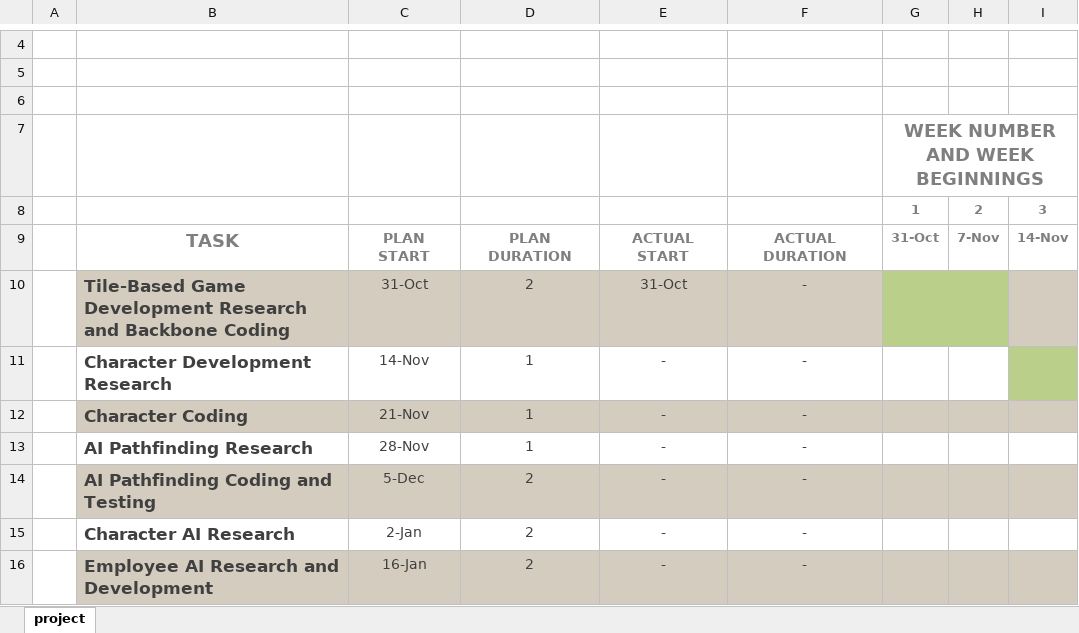
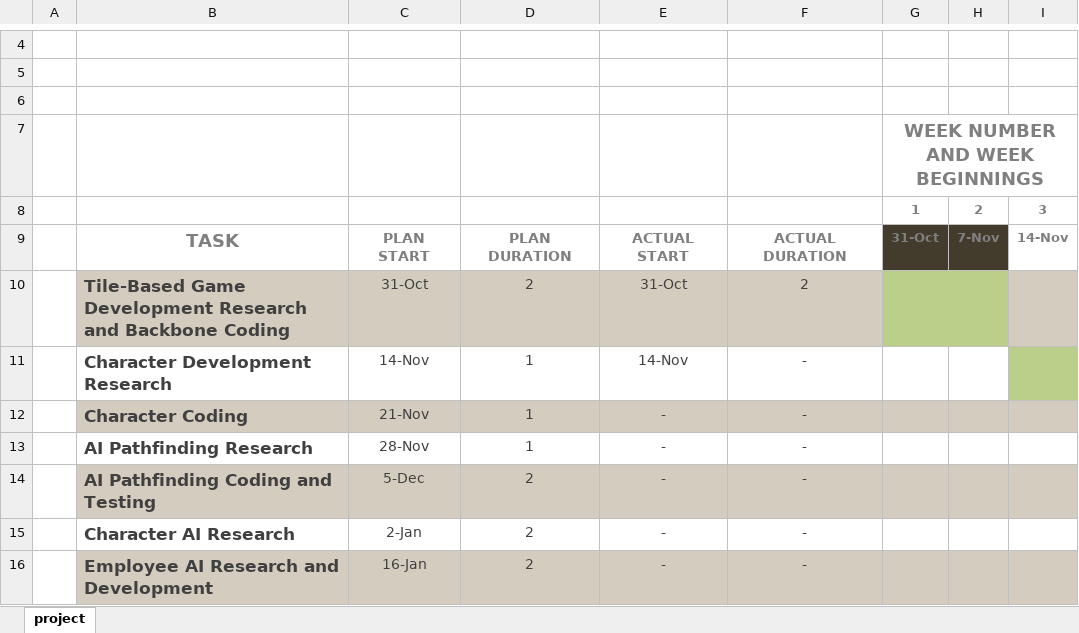
Before and after one commit to jamieson1995/Final-Year-Project, an Excel workbook: Project Gantt Chart.xlsx, sheet project, drawn as a sheet; only a part is shown, gaps mark what is left out; values as stored, in another font and other column widths than the file's, no borders; the diff names each change by its address in the sheet, - before the commit and + after, or states it on an @@ line.

Commit message:
Updated Journal and Gantt Chart
.

```diff
--- a/Project Gantt Chart.xlsx (sheet project)
+++ b/Project Gantt Chart.xlsx (sheet project)
-G9:H9 fill: none
+G9:H9 fill: #433C2D
-F10: -
+F10: 2
-E11: -
+E11: 14-Nov
```
Also changed, not shown: 1 other file.
